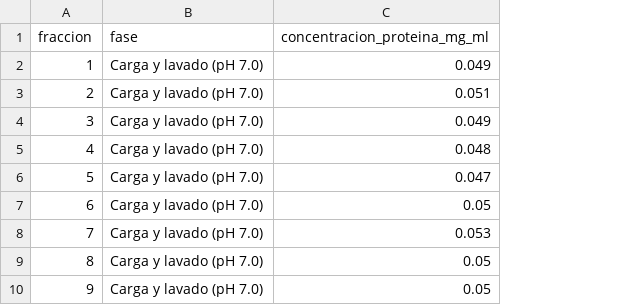
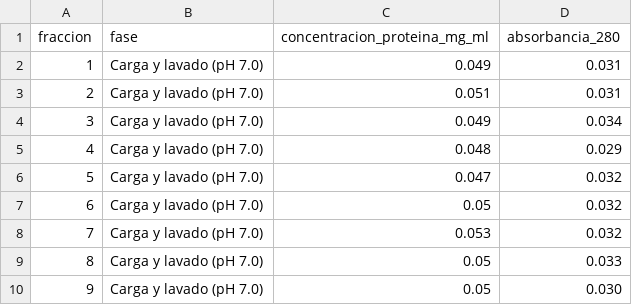
Before and after one commit to ozono7/bioseparaciones, a CSV file: laboratorio/07-imac/datos_imac.csv, drawn as a sheet; only a part is shown; the diff names each change by its address in the sheet, - before the commit and + after, or states it on an @@ line.

```diff
--- a/laboratorio/07-imac/datos_imac.csv
+++ b/laboratorio/07-imac/datos_imac.csv
+column D (absorbancia_280), rows 2-10: 0.031 | 0.031 | 0.034 | 0.029 | 0.032 | 0.032 | 0.032 | 0.033 | 0.030
```
Also changed, not shown: laboratorio/08-intercambio-ionico/datos_intercambio.csv, 12 other files.
